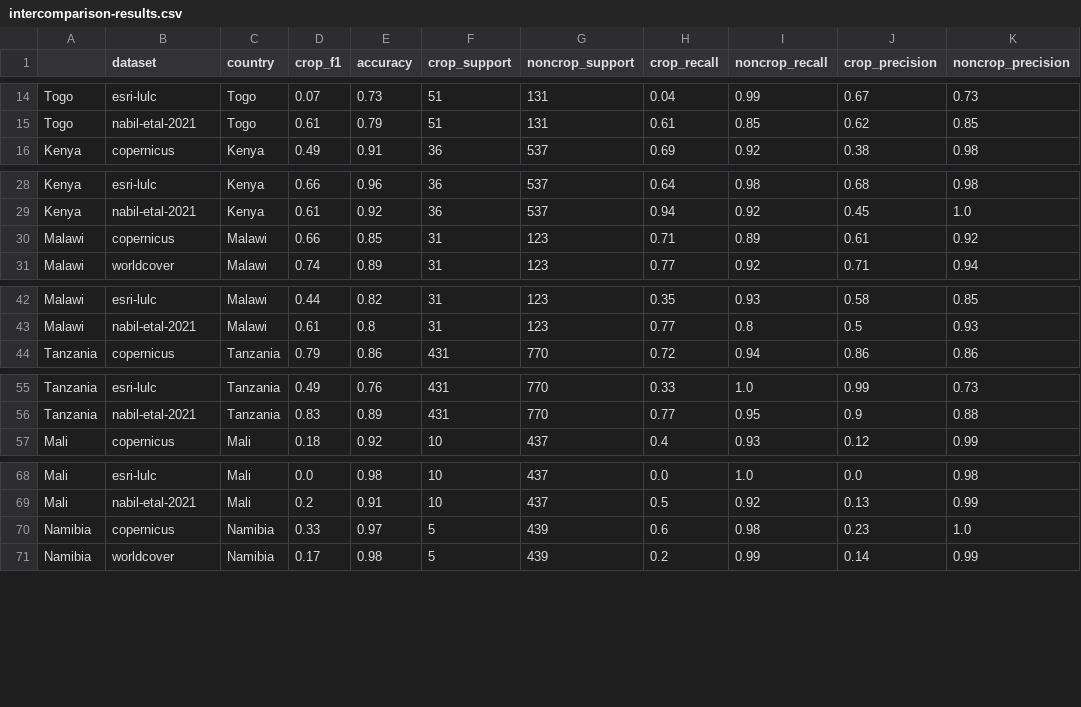
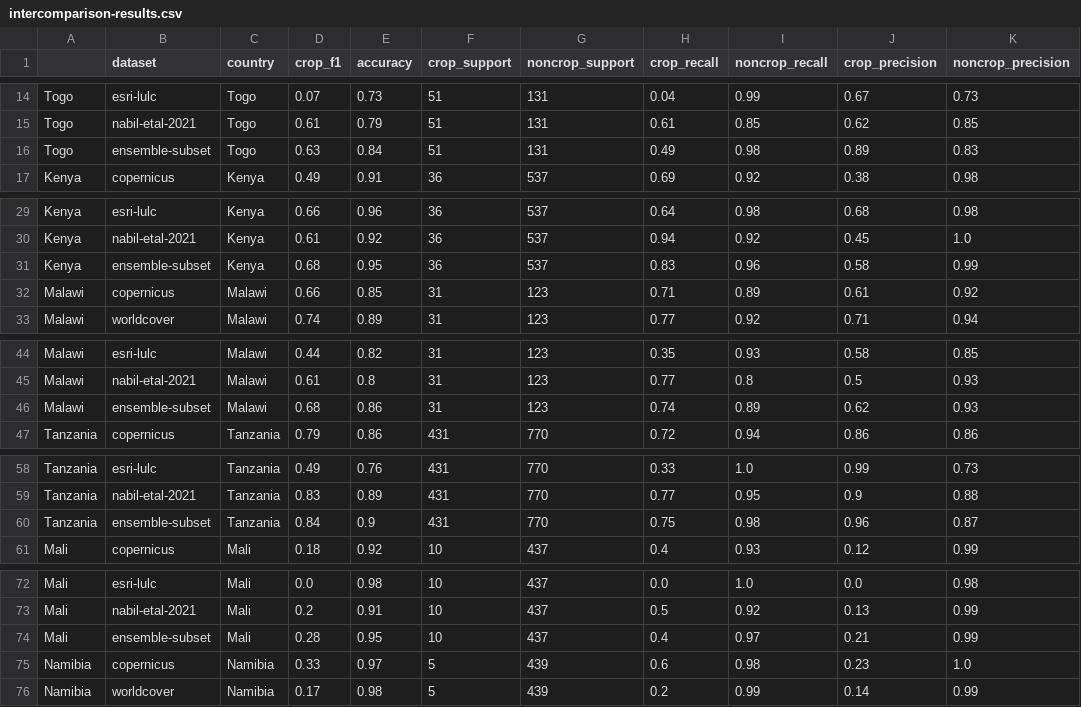
Before and after one commit to nasaharvest/crop-mask, a CSV file: notebooks/intercomparison-results.csv, drawn as a sheet; only a part is shown, gaps mark what is left out; the diff covers the shown part only; the diff names each change by its address in the sheet, - before the commit and + after, or states it on an @@ line.

Commit message:
Add ensemble results

```diff
--- a/notebooks/intercomparison-results.csv
+++ b/notebooks/intercomparison-results.csv
+row 16: Togo | ensemble-subset | Togo | 0.63 | 0.84 | 51 | 131 | 0.49 | 0.98 | 0.89 | 0.83
+row 31: Kenya | ensemble-subset | Kenya | 0.68 | 0.95 | 36 | 537 | 0.83 | 0.96 | 0.58 | 0.99
+row 46: Malawi | ensemble-subset | Malawi | 0.68 | 0.86 | 31 | 123 | 0.74 | 0.89 | 0.62 | 0.93
+row 60: Tanzania | ensemble-subset | Tanzania | 0.84 | 0.9 | 431 | 770 | 0.75 | 0.98 | 0.96 | 0.87
+row 74: Mali | ensemble-subset | Mali | 0.28 | 0.95 | 10 | 437 | 0.4 | 0.97 | 0.21 | 0.99
```
Also changed, not shown: 4 added rows elsewhere in this file, 1 other file.
